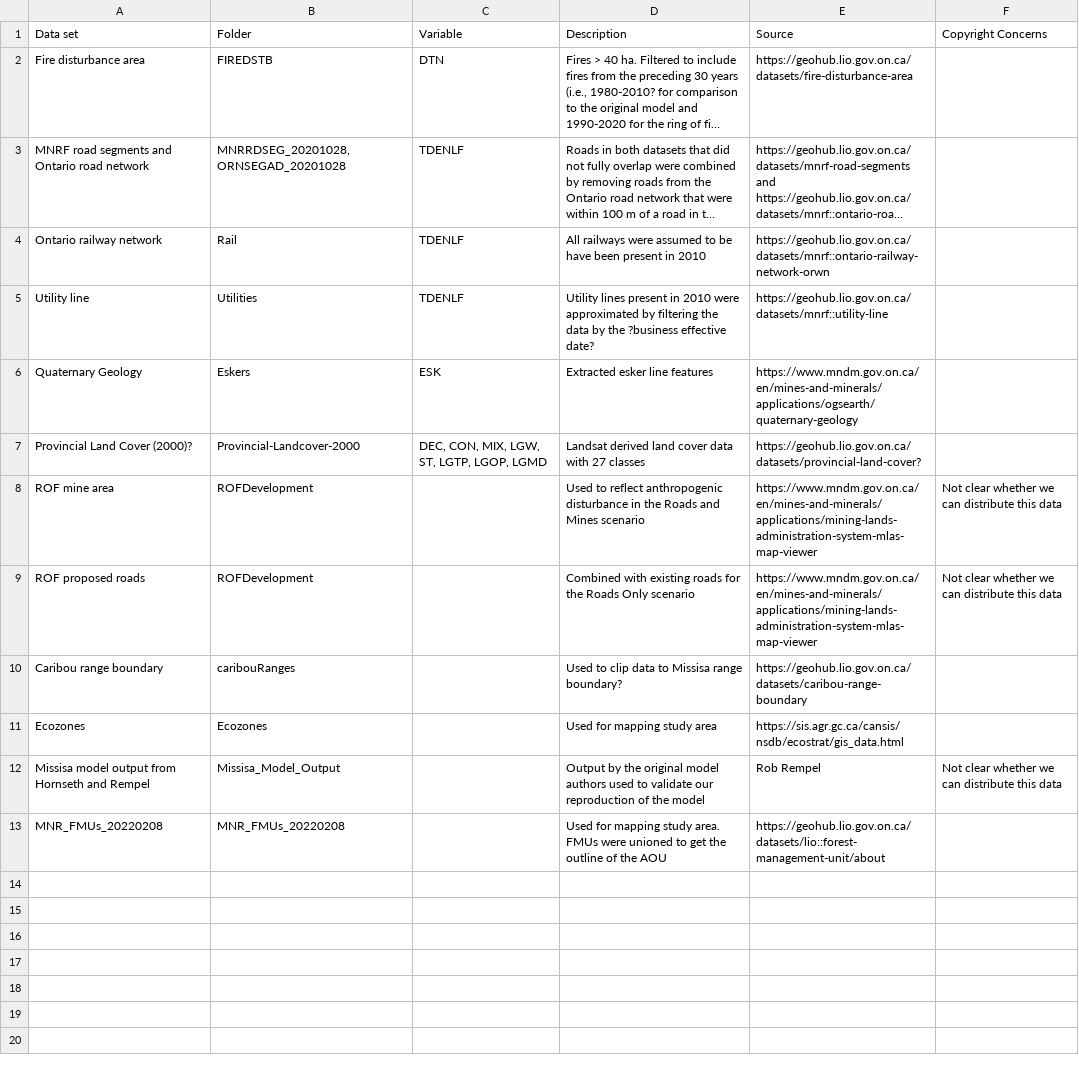
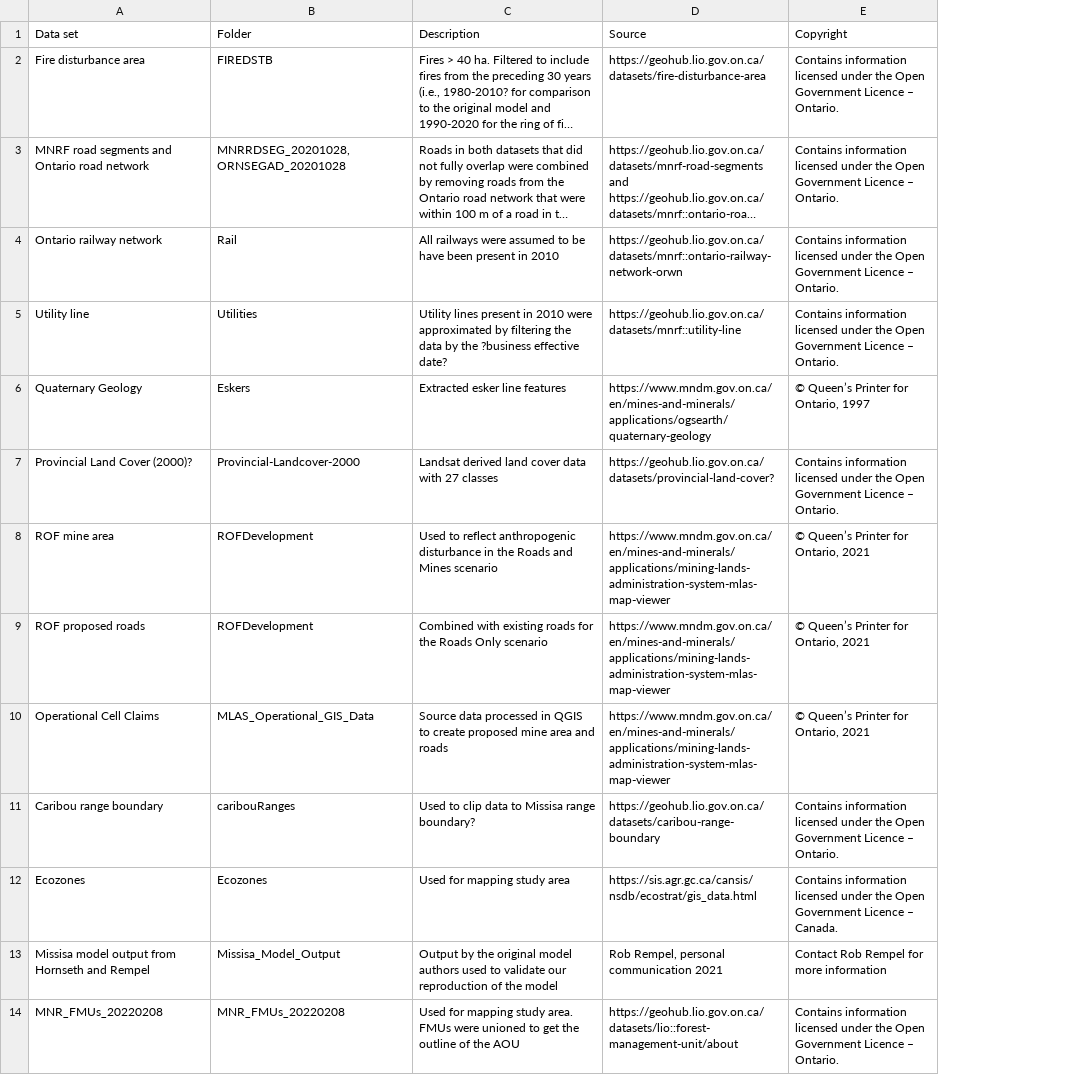
Before and after one commit to LandSciTech/MissisaBooPaper, a CSV file: data_description.csv, drawn as a sheet; long unchanged cells end in …; removed rows and columns are numbered as before the commit, all else as after; the diff names each change by its address in the sheet, - before the commit and + after, or states it on an @@ line.

Commit message:
Update data descriptions for mine data. #1

```diff
--- a/data_description.csv
+++ b/data_description.csv
-column C (Variable), rows 2-7: DTN | TDENLF | TDENLF | TDENLF | ESK | DEC, CON, MIX, LGW, ST, LGTP, LGOP, LGMD
-column F (Copyright Concerns), rows 8-12: Not clear whether we can distribute this data | Not clear whether we can distribute this data |  |  | Not clear whether we can distribute this data
+column E (Copyright), rows 2-9: Contains information licensed under the Open Government Licence – Ontario. | Contains information licensed under the Open Government Licence – Ontario. | Contains information licensed under the Open Government Licence – Ontario. | Contains information licensed under the Open Government Licence – Ontario. | © Queen’s Printer for Ontario, 1997 | Contains information licensed under the Open Government Licence – Ontario. | © Queen’s Printer for Ontario, 2021 | © Queen’s Printer for Ontario, 2021; rows 11-14: Contains information licensed under the Open Government Licence – Ontario. | Contains information licensed under the Open Government Licence – Canada. | Contact Rob Rempel for more information | Contains information licensed under the Open Government Licence – Ontario.
+row 10: Operational Cell Claims | MLAS_Operational_GIS_Data | Source data processed in QGIS to create proposed mine area and roads | https://www.mndm.gov.on.ca/en/mines-and-minerals/applications/mining-lands-administration-system-mlas-map-viewer | © Queen’s Printer for Ontario, 2021
-D13 (Source): Rob Rempel
+D13 (Source): Rob Rempel, personal communication 2021
```
Also changed, not shown: 2 other files.
